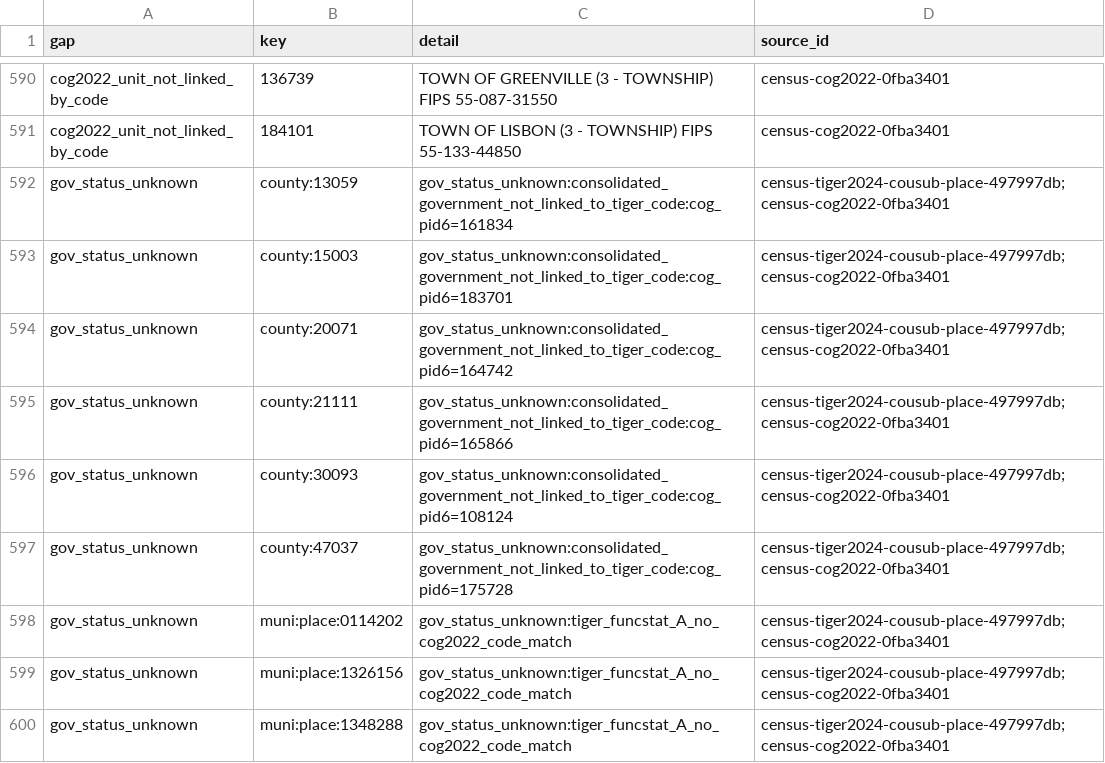
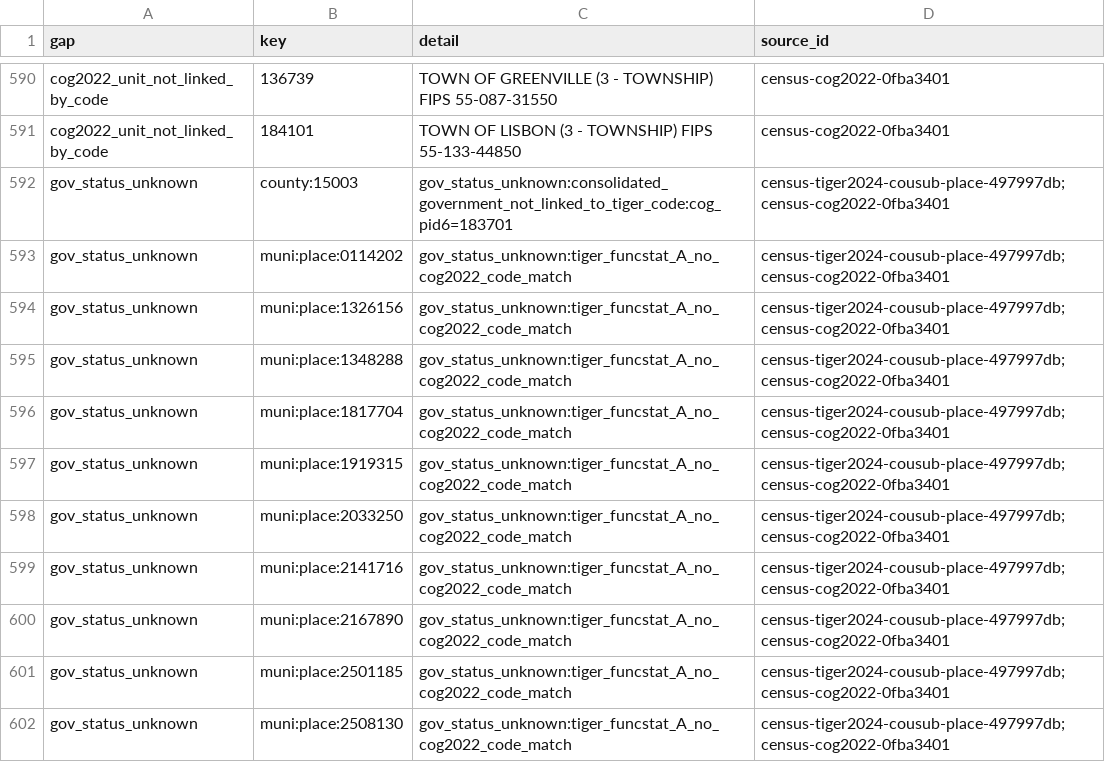
Before and after one commit to ge0r9b/us-districts, a CSV file: data-v3/inst/entity_gaps.csv, drawn as a sheet; only a part is shown, gaps mark what is left out; the shorter side is filled out with more unchanged rows; the diff names each change by its address in the sheet, - before the commit and + after, or states it on an @@ line.

Commit message:
data-v3/inst entities: Full Stack ruling: counties in a consolidated_with relation get gov_status=government and drop gov_status_unknown:consolidated_government_not_linked_to_tiger_code (builder rule; 13059, 20071, 21111, 30093, 47037); Honolulu 15003 keeps flag + gap; gaps 653 -> 648

```diff
--- a/data-v3/inst/entity_gaps.csv
+++ b/data-v3/inst/entity_gaps.csv
-row 592: gov_status_unknown | county:13059 | gov_status_unknown:consolidated_government_not_linked_to_tiger_code:cog_pid6=161834 | census-tiger2024-cousub-place-497997db;census-cog2022-0fba3401
-row 594: gov_status_unknown | county:20071 | gov_status_unknown:consolidated_government_not_linked_to_tiger_code:cog_pid6=164742 | census-tiger2024-cousub-place-497997db;census-cog2022-0fba3401
-row 595: gov_status_unknown | county:21111 | gov_status_unknown:consolidated_government_not_linked_to_tiger_code:cog_pid6=165866 | census-tiger2024-cousub-place-497997db;census-cog2022-0fba3401
-row 596: gov_status_unknown | county:30093 | gov_status_unknown:consolidated_government_not_linked_to_tiger_code:cog_pid6=108124 | census-tiger2024-cousub-place-497997db;census-cog2022-0fba3401
-row 597: gov_status_unknown | county:47037 | gov_status_unknown:consolidated_government_not_linked_to_tiger_code:cog_pid6=175728 | census-tiger2024-cousub-place-497997db;census-cog2022-0fba3401
```
Also changed, not shown: 4 other files.
